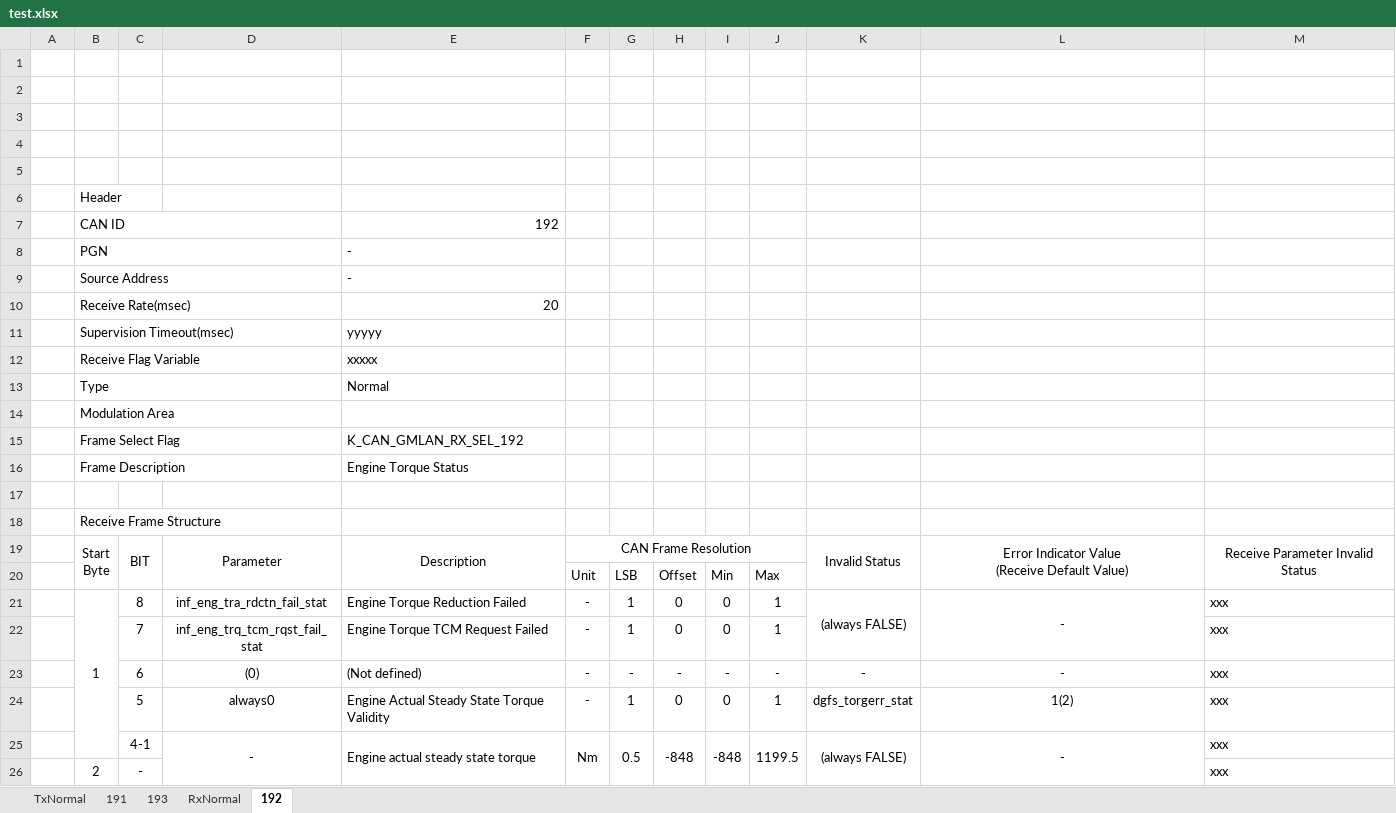
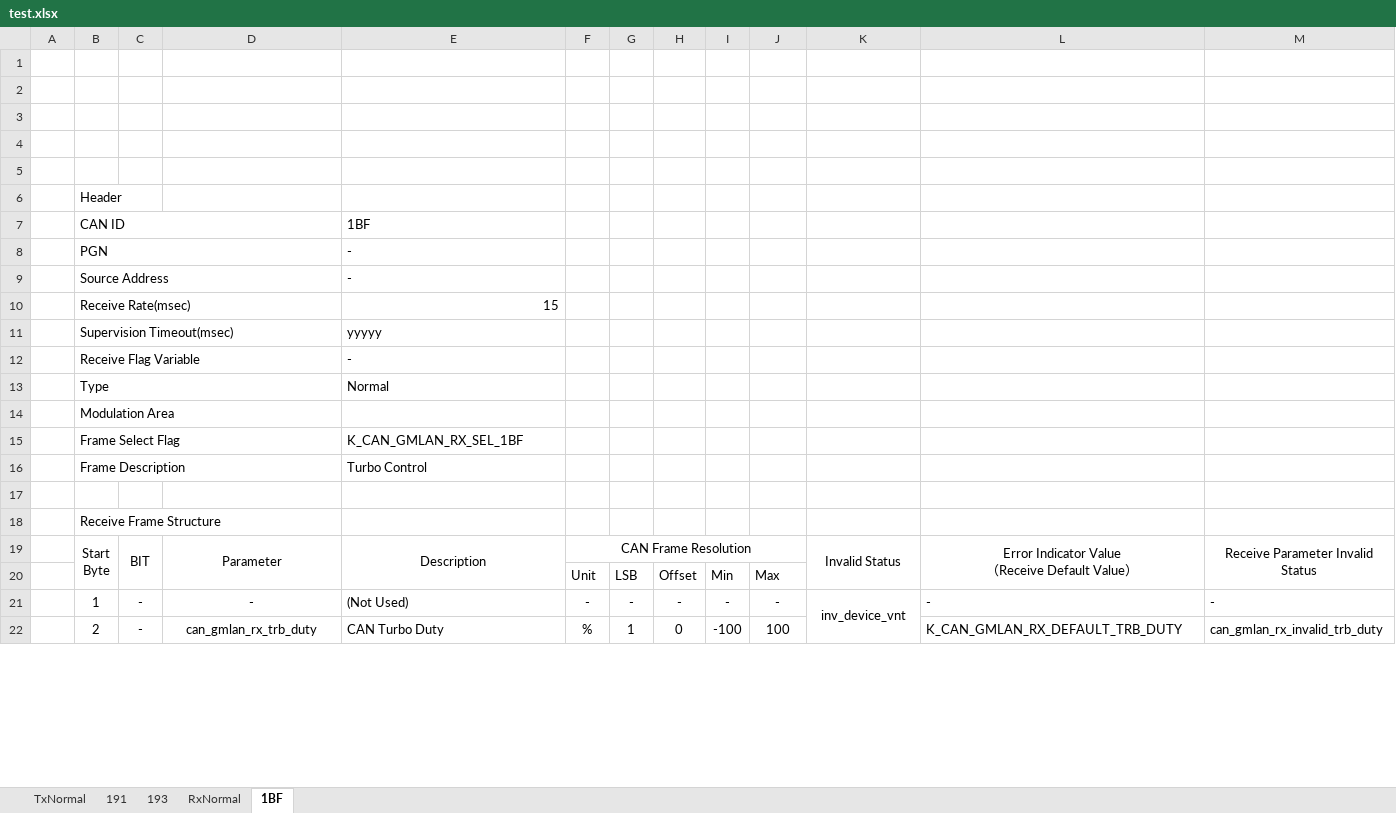
Before and after one commit to anduoct/Share, an Excel workbook: Code/GenFootage/Input/test.xlsx, sheet 1BF, drawn as a sheet; only a part is shown; values as stored, in another font and other column widths than the file's, no borders; removed rows and columns are numbered as before the commit, all else as after; ↵ is a line break in a cell; the diff covers the shown part only; the diff names each change by its address in the sheet, - before the commit and + after, or states it on an @@ line.

```diff
--- a/Code/GenFootage/Input/test.xlsx (sheet 1BF)
+++ b/Code/GenFootage/Input/test.xlsx (sheet 1BF)
-sheet tab: 192
+sheet tab: 1BF
-E7: 192
+E7: 1BF
-E10: 20
+E10: 15
-E12: xxxxx
+E12: -
-E15: K_CAN_GMLAN_RX_SEL_192
+E15: K_CAN_GMLAN_RX_SEL_1BF
-E16: Engine Torque Status
+E16: Turbo Control
-L19: Error Indicator Value ↵ (Receive Default Value)
+L19: Error Indicator Value ↵ （Receive Default Value）
-row 21:  | 1 | 8 | inf_eng_tra_rdctn_fail_stat | Engine Torque Reduction Failed | - | 1 | 0 | 0 | 1 | (always FALSE) | - | xxx
-row 22:  |  | 7 | inf_eng_trq_tcm_rqst_fail_stat | Engine Torque TCM Request Failed | - | 1 | 0 | 0 | 1 |  |  | xxx
-B21: (empty)
+B21: 1
-C21: 6
+C21: -
-D21: (0)
+D21: -
-E21: (Not defined)
+E21: (Not Used)
-K21: -
+K21: inv_device_vnt
+K21:K32 merged
-L21 alignment: center
+L21 alignment: left
-M21: xxx
+M21: -
-row 24:  |  | 5 | always0 | Engine Actual Steady State Torque Validity | - | 1 | 0 | 0 | 1 | dgfs_torgerr_stat | 1(2) | xxx
-row 25:  |  | 4-1 | - | Engine actual steady state torque | Nm | 0.5 | -848 | -848 | 1199.5 | (always FALSE) | - | xxx
-row 26:  | 2 | - |  |  |  |  |  |  |  |  |  | xxx
+row 22:  | 2 | - | can_gmlan_rx_trb_duty | CAN Turbo Duty | % | 1 | 0 | -100 | 100 |  | K_CAN_GMLAN_RX_DEFAULT_TRB_DUTY | can_gmlan_rx_invalid_trb_duty
```
Also changed, not shown: 7 added rows, 6 removed rows, 15 edited cells, cell formats and merged cells elsewhere in this sheet, sheet 193, Code/GenFootage/Output/ecuCanFrame.xlsx, 11 other files.
